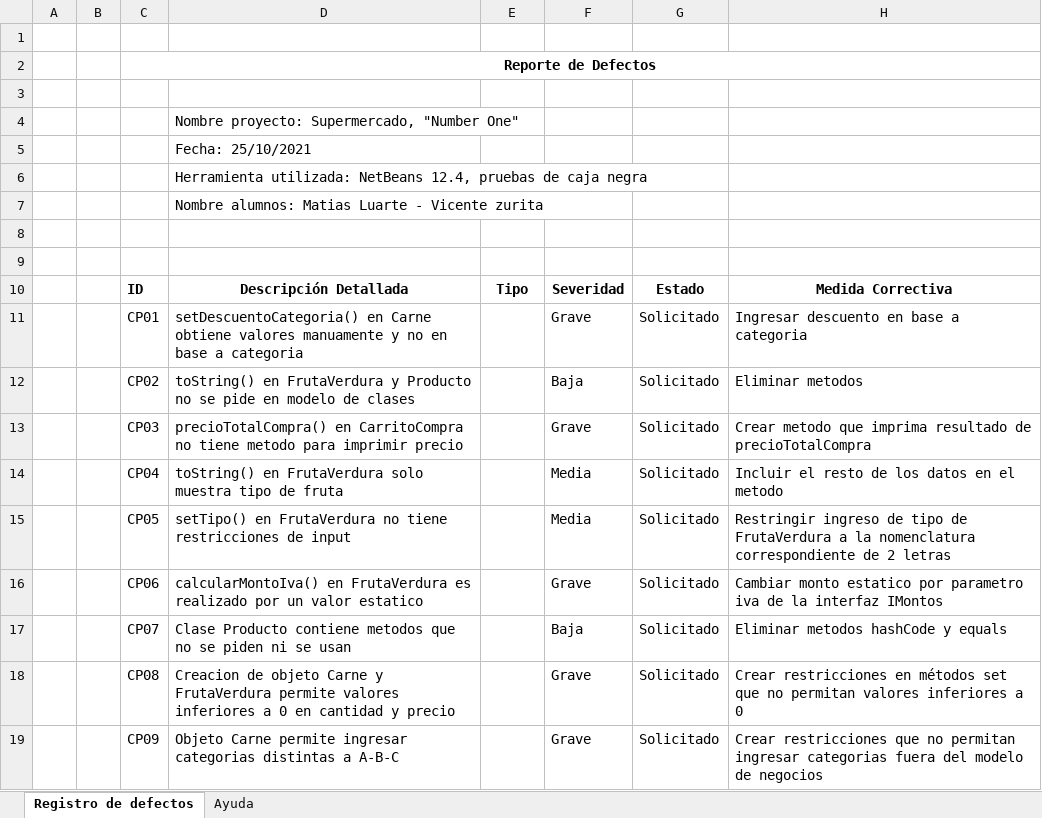
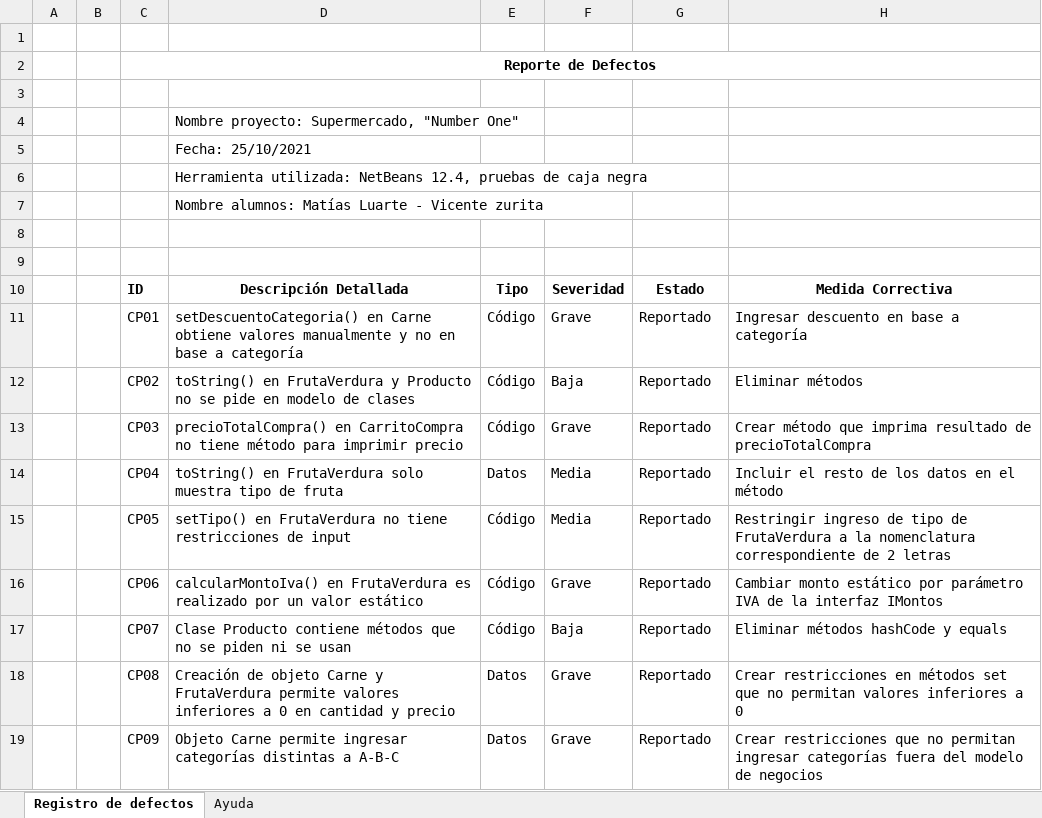
Before and after one commit to jorge-a11-rgb/CALIDAD_DE_SOFTWARE, an Excel workbook: Prueba 2/Registro de Defectos.xlsx, sheet Registro de defectos, drawn as a sheet; values as stored, in another font and other column widths than the file's, no borders; the diff names each change by its address in the sheet, - before the commit and + after, or states it on an @@ line.

Commit message:
Registro de defectos corregido
Correcion ortografia

```diff
--- a/Prueba 2/Registro de Defectos.xlsx (sheet Registro de defectos)
+++ b/Prueba 2/Registro de Defectos.xlsx (sheet Registro de defectos)
-D7: Nombre alumnos: Matias Luarte -…
+D7: Nombre alumnos: Matías Luarte -…
-D11: …obtiene valores manuamente y no en base a categoria
+D11: …obtiene valores manualmente y no en base a categoría
-E11:E13: (empty)
+E11:E13: Código
-G11:G19: Solicitado
+G11:G19: Reportado
-H11: Ingresar descuento en base a categoria
+H11: Ingresar descuento en base a categoría
-H12: Eliminar metodos
+H12: Eliminar métodos
-D13: …no tiene metodo para imprimir…
+D13: …no tiene método para imprimir…
-H13: Crear metodo que imprima…
+H13: Crear método que imprima…
-E14: (empty)
+E14: Datos
-H14: Incluir el resto de los datos en el metodo
+H14: Incluir el resto de los datos en el método
-E15:E17: (empty)
+E15:E17: Código
-D16: …un valor estatico
+D16: …un valor estático
-H16: Cambiar monto estatico por parametro iva de la…
+H16: Cambiar monto estático por parámetro IVA de la…
-D17: …Producto contiene metodos que no…
+D17: …Producto contiene métodos que no…
-H17: Eliminar metodos hashCode y equals
+H17: Eliminar métodos hashCode y equals
-D18: Creacion de objeto…
+D18: Creación de objeto…
-E18:E19: (empty)
+E18:E19: Datos
-D19: …permite ingresar categorias distintas a…
+D19: …permite ingresar categorías distintas a…
-H19: …permitan ingresar categorias fuera del…
+H19: …permitan ingresar categorías fuera del…
```
Also changed, not shown: charts or pictures.
